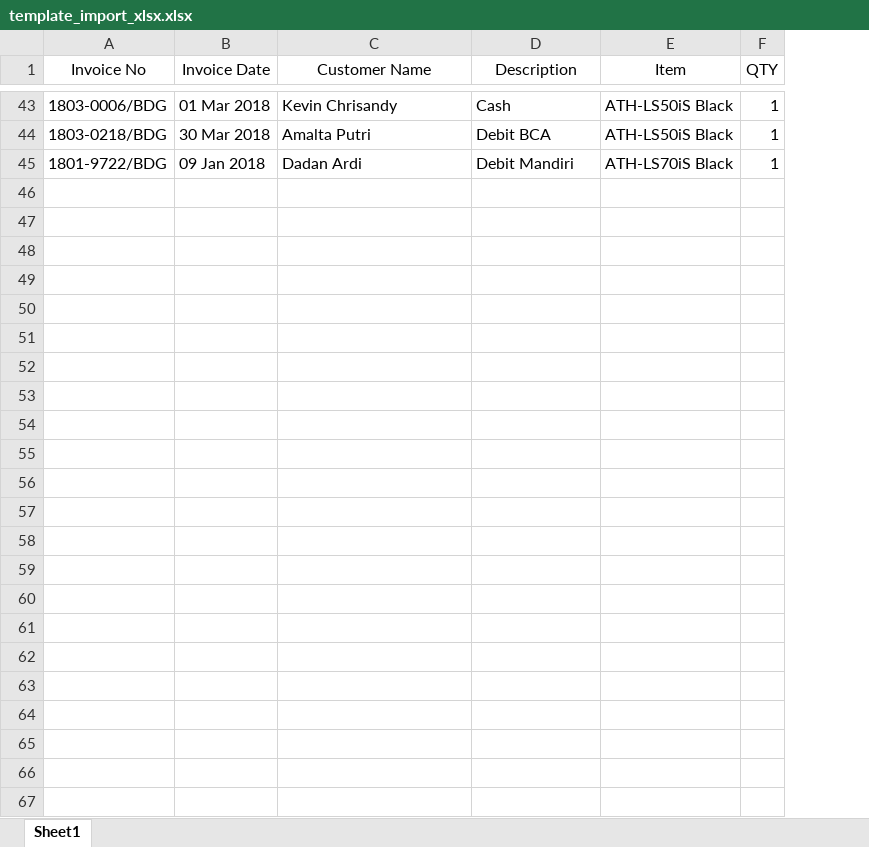
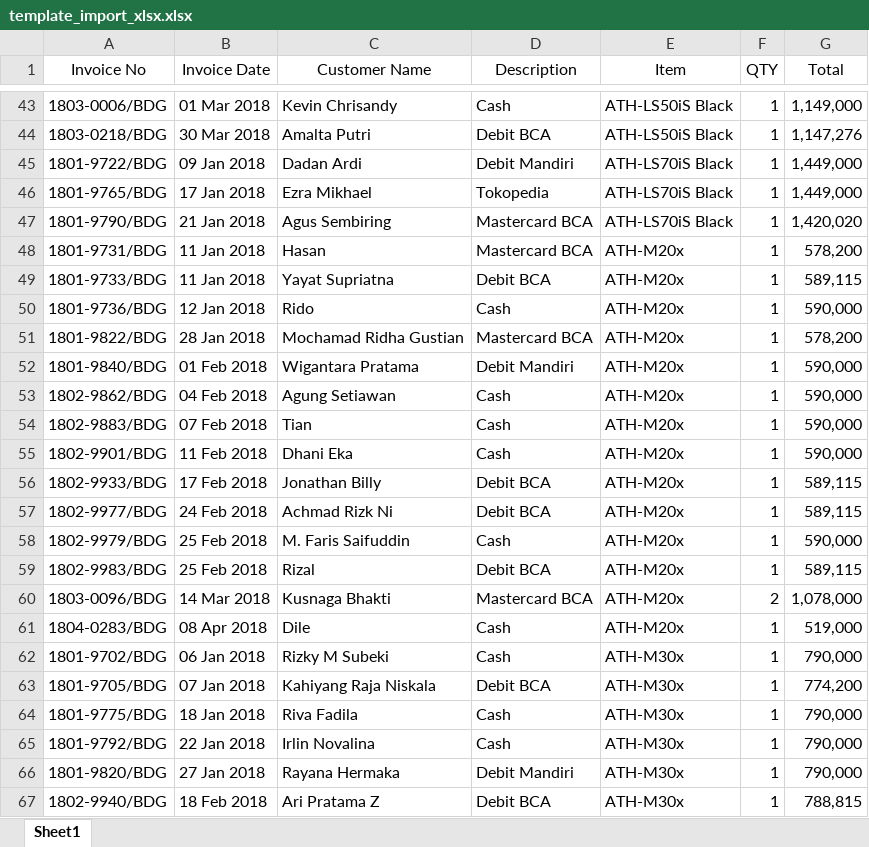
Before and after one commit to NathanaelTimo/project-ta, an Excel workbook: storage/app/template/template_import_xlsx.xlsx, sheet Sheet1, drawn as a sheet; only a part is shown, gaps mark what is left out; values as stored, in another font and other column widths than the file's, no borders; the diff names each change by its address in the sheet, - before the commit and + after, or states it on an @@ line.

Commit message:
total

```diff
--- a/storage/app/template/template_import_xlsx.xlsx (sheet Sheet1)
+++ b/storage/app/template/template_import_xlsx.xlsx (sheet Sheet1)
+column G (Total), rows 43-45: 1,149,000 | 1,147,276 | 1,449,000
+row 46: 1801-9765/BDG | 17 Jan 2018 | Ezra Mikhael | Tokopedia | ATH-LS70iS Black | 1 | 1,449,000
+row 47: 1801-9790/BDG | 21 Jan 2018 | Agus Sembiring | Mastercard BCA | ATH-LS70iS Black | 1 | 1,420,020
+row 48: 1801-9731/BDG | 11 Jan 2018 | Hasan | Mastercard BCA | ATH-M20x | 1 | 578,200
+row 49: 1801-9733/BDG | 11 Jan 2018 | Yayat Supriatna | Debit BCA | ATH-M20x | 1 | 589,115
+row 50: 1801-9736/BDG | 12 Jan 2018 | Rido | Cash | ATH-M20x | 1 | 590,000
+row 51: 1801-9822/BDG | 28 Jan 2018 | Mochamad Ridha Gustian | Mastercard BCA | ATH-M20x | 1 | 578,200
+row 52: 1801-9840/BDG | 01 Feb 2018 | Wigantara Pratama | Debit Mandiri | ATH-M20x | 1 | 590,000
+row 53: 1802-9862/BDG | 04 Feb 2018 | Agung Setiawan | Cash | ATH-M20x | 1 | 590,000
+row 54: 1802-9883/BDG | 07 Feb 2018 | Tian | Cash | ATH-M20x | 1 | 590,000
+row 55: 1802-9901/BDG | 11 Feb 2018 | Dhani Eka | Cash | ATH-M20x | 1 | 590,000
+row 56: 1802-9933/BDG | 17 Feb 2018 | Jonathan Billy | Debit BCA | ATH-M20x | 1 | 589,115
+row 57: 1802-9977/BDG | 24 Feb 2018 | Achmad Rizk Ni | Debit BCA | ATH-M20x | 1 | 589,115
+row 58: 1802-9979/BDG | 25 Feb 2018 | M. Faris Saifuddin | Cash | ATH-M20x | 1 | 590,000
+row 59: 1802-9983/BDG | 25 Feb 2018 | Rizal | Debit BCA | ATH-M20x | 1 | 589,115
+row 60: 1803-0096/BDG | 14 Mar 2018 | Kusnaga Bhakti | Mastercard BCA | ATH-M20x | 2 | 1,078,000
+row 61: 1804-0283/BDG | 08 Apr 2018 | Dile | Cash | ATH-M20x | 1 | 519,000
+row 62: 1801-9702/BDG | 06 Jan 2018 | Rizky M Subeki | Cash | ATH-M30x | 1 | 790,000
+row 63: 1801-9705/BDG | 07 Jan 2018 | Kahiyang Raja Niskala | Debit BCA | ATH-M30x | 1 | 774,200
+row 64: 1801-9775/BDG | 18 Jan 2018 | Riva Fadila | Cash | ATH-M30x | 1 | 790,000
+row 65: 1801-9792/BDG | 22 Jan 2018 | Irlin Novalina | Cash | ATH-M30x | 1 | 790,000
+row 66: 1801-9820/BDG | 27 Jan 2018 | Rayana Hermaka | Debit Mandiri | ATH-M30x | 1 | 790,000
+row 67: 1802-9940/BDG | 18 Feb 2018 | Ari Pratama Z | Debit BCA | ATH-M30x | 1 | 788,815
```
Also changed, not shown: 6 other files.
